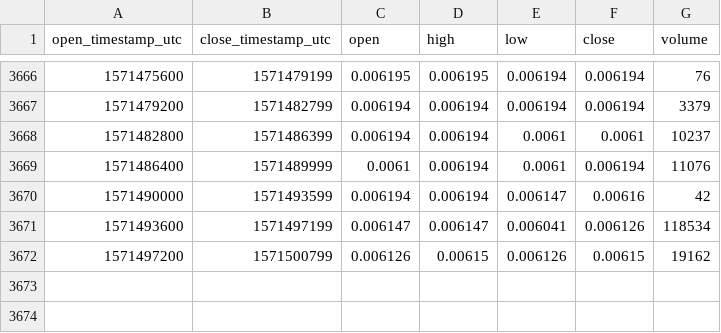
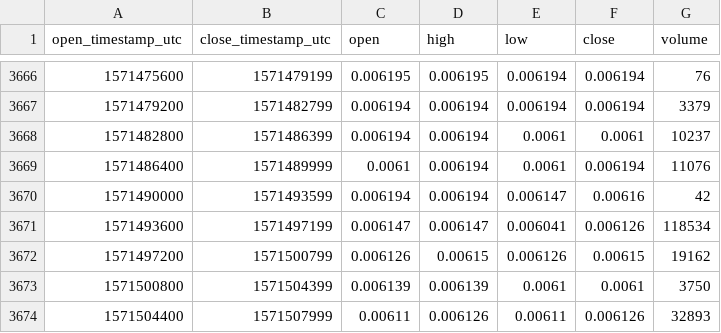
Before and after one commit to cryptobigbro/coinbasepro-DNT-USDC, a CSV file: coinbasepro-DNT-USDC-1h.csv, drawn as a sheet; only a part is shown, gaps mark what is left out.

Commit message:
Update OHLCV data.

```diff
--- a/coinbasepro-DNT-USDC-1h.csv
+++ b/coinbasepro-DNT-USDC-1h.csv
@@ -3672 +3672,3 @@ open_timestamp_utc,close_timestamp_utc,open,high,low,close,volume
 1571497200,1571500799,0.006126,0.00615,0.006126,0.00615,19162
+1571500800,1571504399,0.006139,0.006139,0.0061,0.0061,3750
+1571504400,1571507999,0.00611,0.006126,0.00611,0.006126,32893
```
Also changed, not shown: 1 other file.
